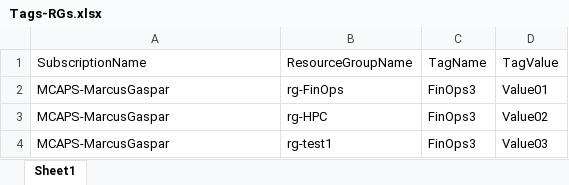
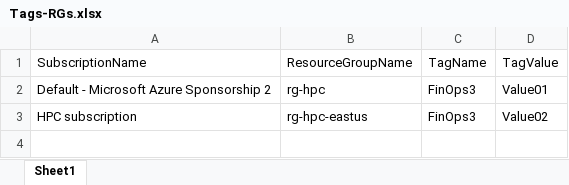
Before and after one commit to marcusgaspar/Azure, an Excel workbook: Scripts/Policies/Tags/Tags-RGs.xlsx, sheet Sheet1, drawn as a sheet; values as stored, in another font and other column widths than the file's, no borders; the diff names each change by its address in the sheet, - before the commit and + after, or states it on an @@ line.

Commit message:
Including Set-Context to handle multiple subscriptions

```diff
--- a/Scripts/Policies/Tags/Tags-RGs.xlsx (sheet Sheet1)
+++ b/Scripts/Policies/Tags/Tags-RGs.xlsx (sheet Sheet1)
-A2: MCAPS-MarcusGaspar
+A2: Default - Microsoft Azure Sponsorship 2
-B2: rg-FinOps
+B2: rg-hpc
-A3: MCAPS-MarcusGaspar
+A3: HPC subscription
-B3: rg-HPC
+B3: rg-hpc-eastus
-row 4: MCAPS-MarcusGaspar | rg-test1 | FinOps3 | Value03
```
Also changed, not shown: 4 other files.
